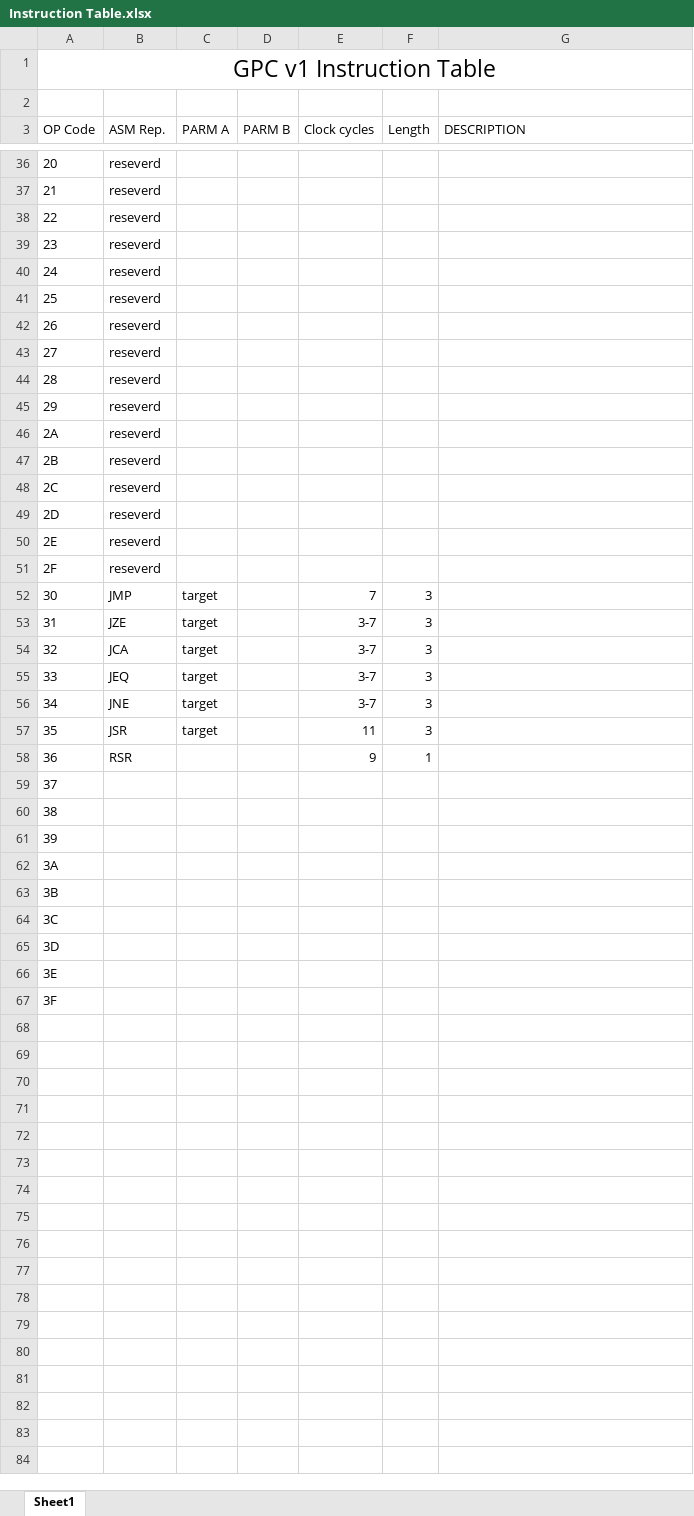
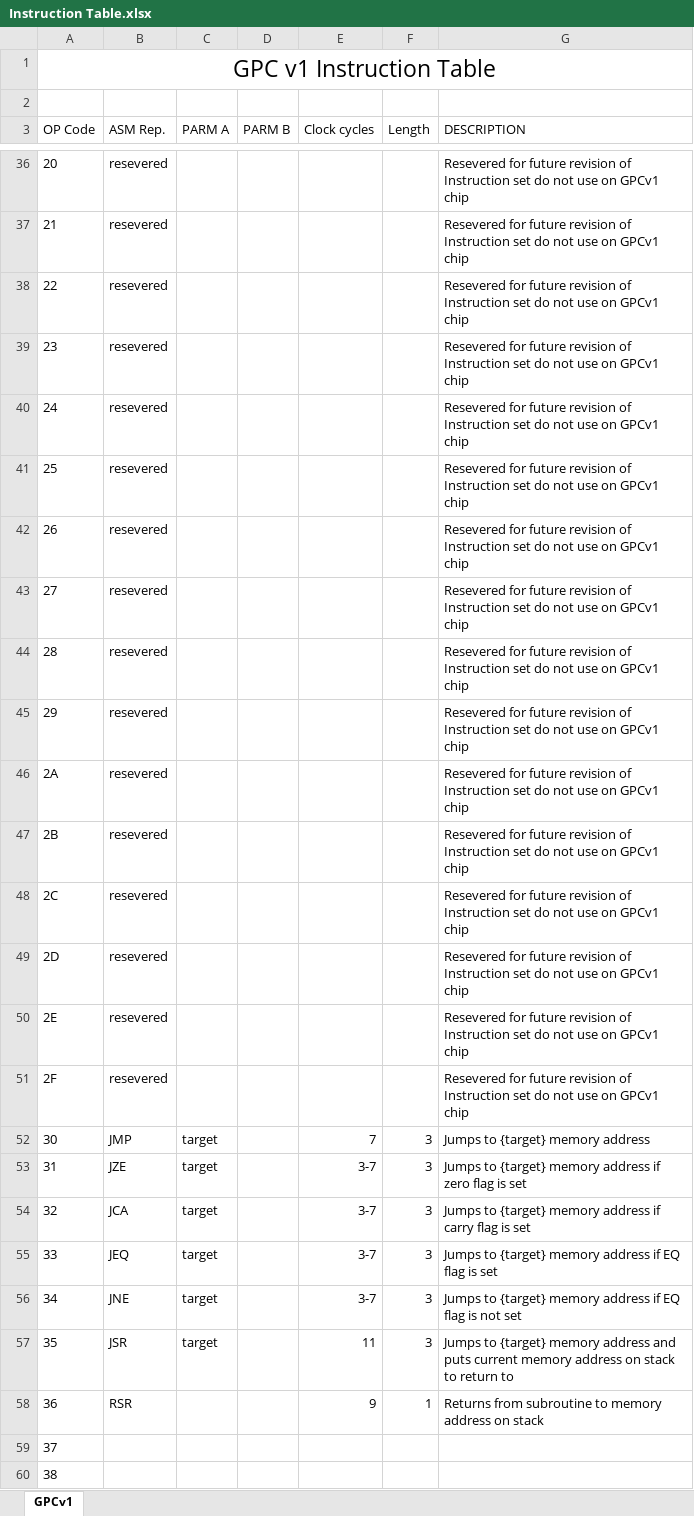
Before and after one commit to TheFlyingPirate/GPC, an Excel workbook: Documantation/Instruction Table.xlsx, sheet GPCv1, drawn as a sheet; only a part is shown, gaps mark what is left out; the shorter side is filled out with more unchanged rows; values as stored, in another font and other column widths than the file's, no borders; table styles not drawn; the diff covers the shown part only; the diff names each change by its address in the sheet, - before the commit and + after, or states it on an @@ line.

Commit message:
Updated Documentation
Updated Instruction Table to include all current Instructions

```diff
--- a/Documantation/Instruction Table.xlsx (sheet GPCv1)
+++ b/Documantation/Instruction Table.xlsx (sheet GPCv1)
-sheet tab: Sheet1
+sheet tab: GPCv1
-B36:B51 (ASM Rep.): reseverd
+B36:B51 (ASM Rep.): resevered
-G36:G51 (DESCRIPTION): (empty)
+G36:G51 (DESCRIPTION): Resevered for future revision of Instruction set do not use on GPCv1 chip
-G52 (DESCRIPTION): (empty)
+G52 (DESCRIPTION): Jumps to {target} memory address
-G53 (DESCRIPTION): (empty)
+G53 (DESCRIPTION): Jumps to {target} memory address if zero flag is set
-G54 (DESCRIPTION): (empty)
+G54 (DESCRIPTION): Jumps to {target} memory address if carry flag is set
-G55 (DESCRIPTION): (empty)
+G55 (DESCRIPTION): Jumps to {target} memory address if EQ flag is set
-G56 (DESCRIPTION): (empty)
+G56 (DESCRIPTION): Jumps to {target} memory address if EQ flag is not set
-G57 (DESCRIPTION): (empty)
+G57 (DESCRIPTION): Jumps to {target} memory address and puts current memory address on stack to return to
-G58 (DESCRIPTION): (empty)
+G58 (DESCRIPTION): Returns from subroutine to memory address on stack
```
Also changed, not shown: 34 edited cells elsewhere in this sheet, 1 other file.
